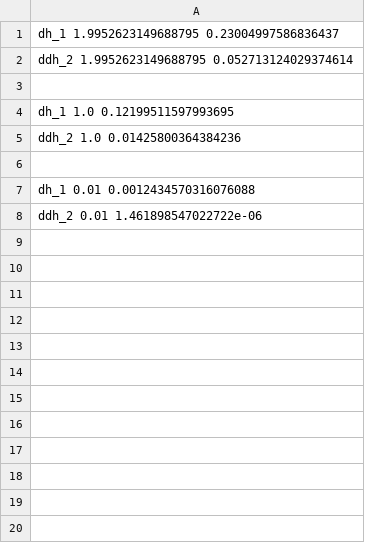
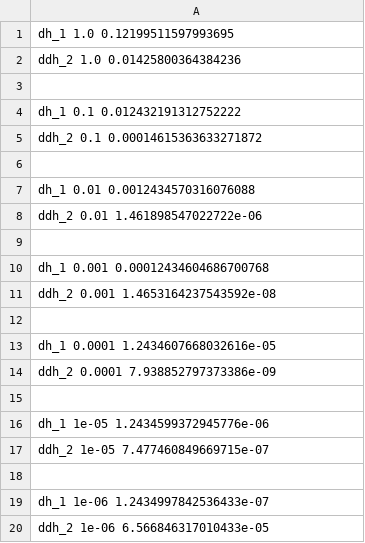
Before and after one commit to CookieMage/NumLinA, a CSV file: experiments/g_error.csv, drawn as a sheet; only a part is shown; the diff covers the shown part only.

Commit message:
Weiß ja nicht
Hab versucht etwas weiter zukommen.
Es existiert jetzt compute_dhs_error

```diff
--- a/experiments/g_error.csv
+++ b/experiments/g_error.csv
@@ -1,4 +1 @@
-dh_1 1.9952623149688795 0.23004997586836437
-ddh_2 1.9952623149688795 0.052713124029374614
-
 dh_1 1.0 0.12199511597993695
@@ -6,3 +3,18 @@ ddh_2 1.0 0.01425800364384236
 
+dh_1 0.1 0.012432191312752222
+ddh_2 0.1 0.00014615363633271872
+
 dh_1 0.01 0.0012434570316076088
 ddh_2 0.01 1.461898547022722e-06
+
+dh_1 0.001 0.00012434604686700768
+ddh_2 0.001 1.4653164237543592e-08
+
+dh_1 0.0001 1.2434607668032616e-05
+ddh_2 0.0001 7.938852797373386e-09
+
+dh_1 1e-05 1.2434599372945776e-06
+ddh_2 1e-05 7.477460849669715e-07
+
+dh_1 1e-06 1.2434997842536433e-07
+ddh_2 1e-06 6.566846317010433e-05
```
Also changed, not shown: 24 added rows elsewhere in this file, 6 other files.
